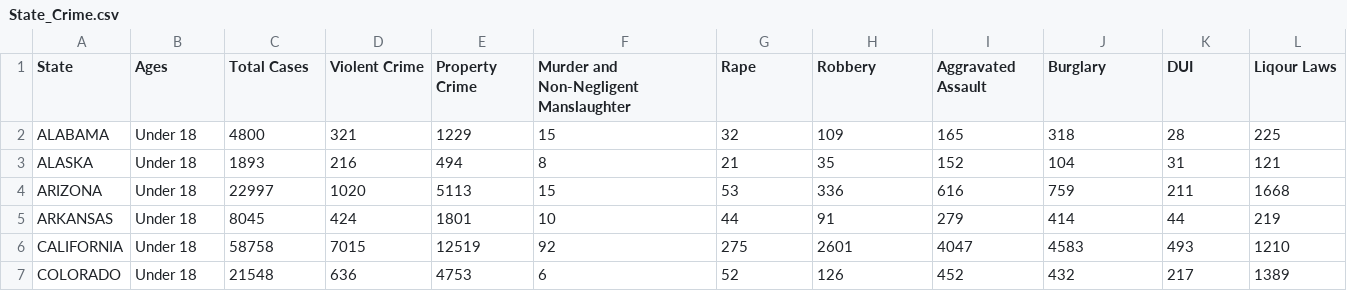
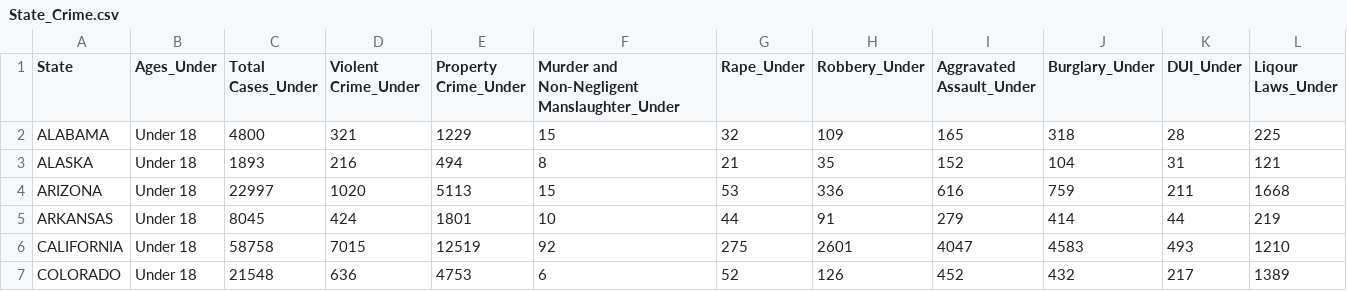
Before and after one commit to sjuarez382/UCI-Group_Project_1-Team9, a CSV file: Resources/State_Crime.csv, drawn as a sheet; only a part is shown; the diff covers the shown part only; the diff names each change by its address in the sheet, - before the commit and + after, or states it on an @@ line.

```diff
--- a/Resources/State_Crime.csv
+++ b/Resources/State_Crime.csv
-B1: Ages
+B1: Ages_Under
-C1: Total Cases
+C1: Total Cases_Under
-D1: Violent Crime
+D1: Violent Crime_Under
-E1: Property Crime
+E1: Property Crime_Under
-F1: Murder and Non-Negligent Manslaughter
+F1: Murder and Non-Negligent Manslaughter_Under
-G1: Rape
+G1: Rape_Under
-H1: Robbery
+H1: Robbery_Under
-I1: Aggravated Assault
+I1: Aggravated Assault_Under
-J1: Burglary
+J1: Burglary_Under
-K1: DUI
+K1: DUI_Under
-L1: Liqour Laws
+L1: Liqour Laws_Under
```
Also changed, not shown: 27 edited cells elsewhere in this file, Resources/Table_22_Arrest_by_State_2016.csv, 1 other file.
